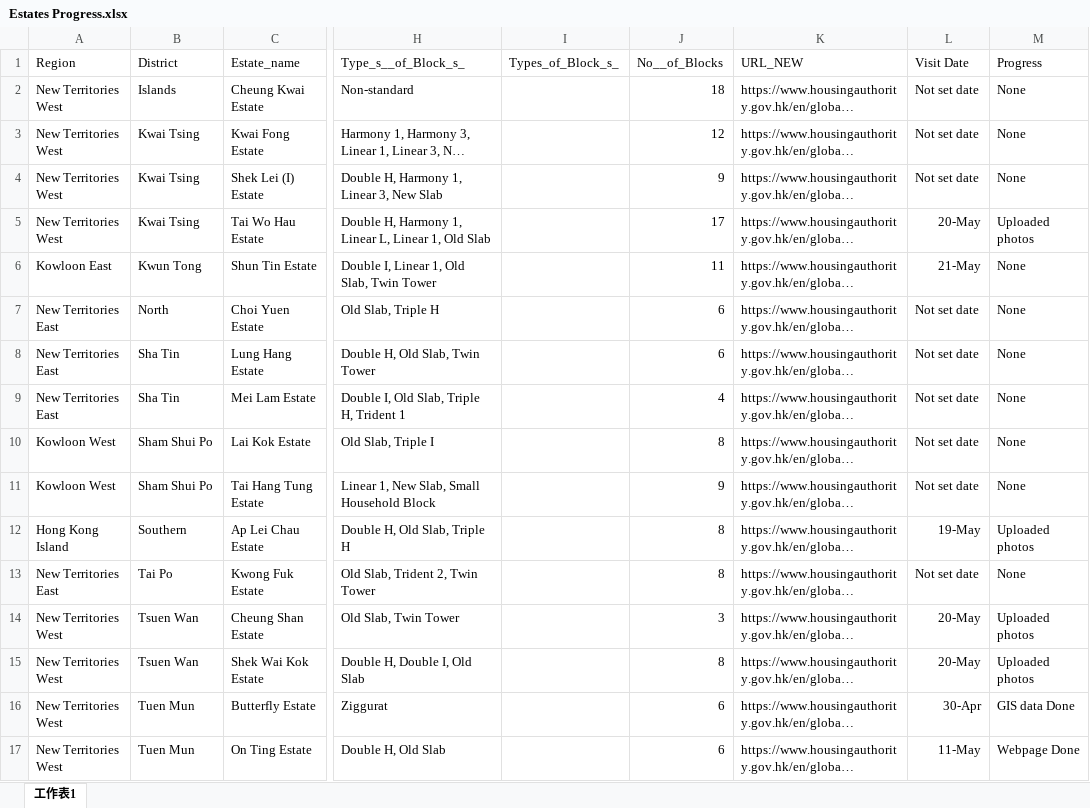
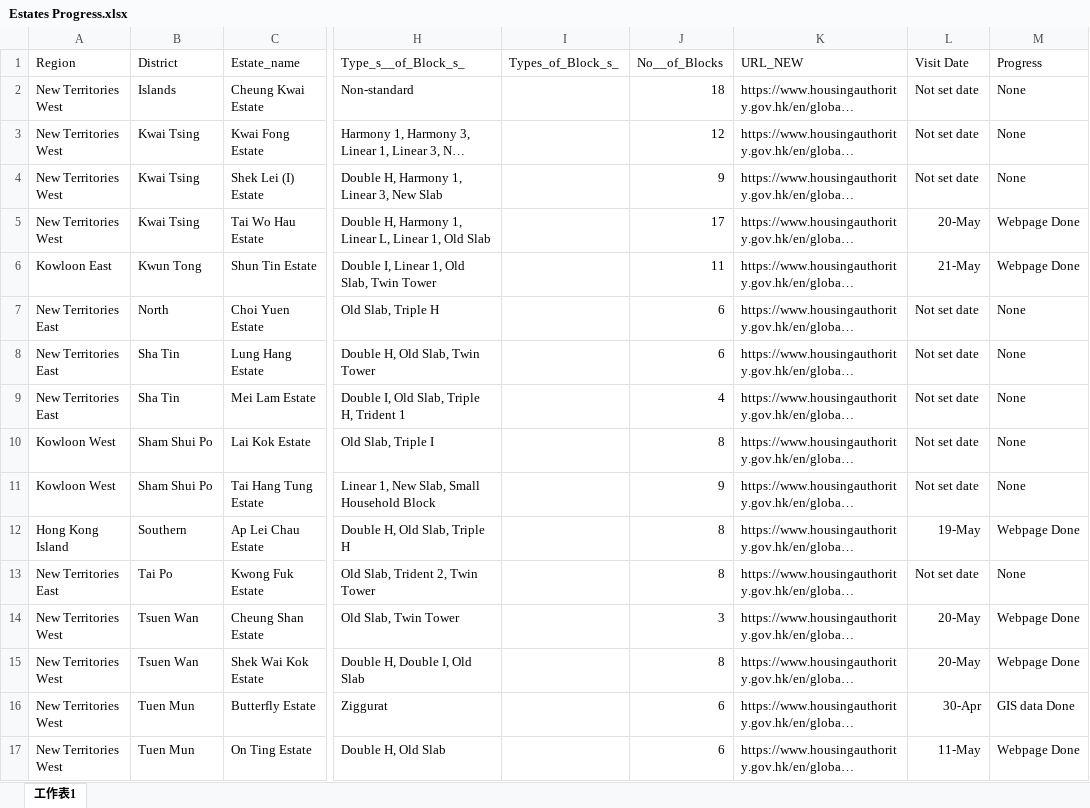
Before and after one commit to GliderMa/PhotoMap, an Excel workbook: Estates Progress.xlsx, sheet 工作表1, drawn as a sheet; only a part is shown, gaps mark what is left out; long unchanged cells end in …; values as stored, in another font and other column widths than the file's, no borders; the diff names each change by its address in the sheet, - before the commit and + after, or states it on an @@ line.

```diff
--- a/Estates Progress.xlsx (sheet 工作表1)
+++ b/Estates Progress.xlsx (sheet 工作表1)
-M5 (Progress): Uploaded photos
+M5 (Progress): Webpage Done
-M6 (Progress): None
+M6 (Progress): Webpage Done
-M12 (Progress): Uploaded photos
+M12 (Progress): Webpage Done
-M14:M15 (Progress): Uploaded photos
+M14:M15 (Progress): Webpage Done
```
Also changed, not shown: 18 other files.
